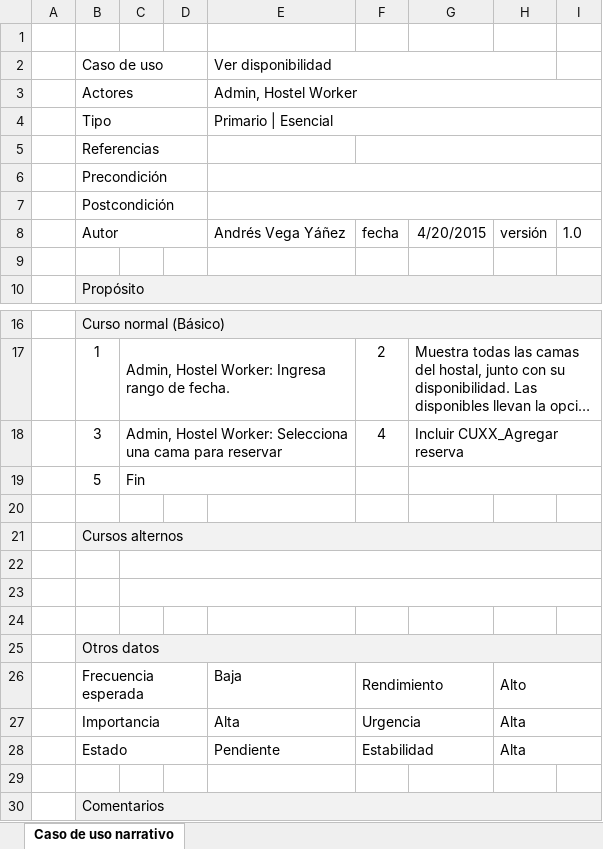
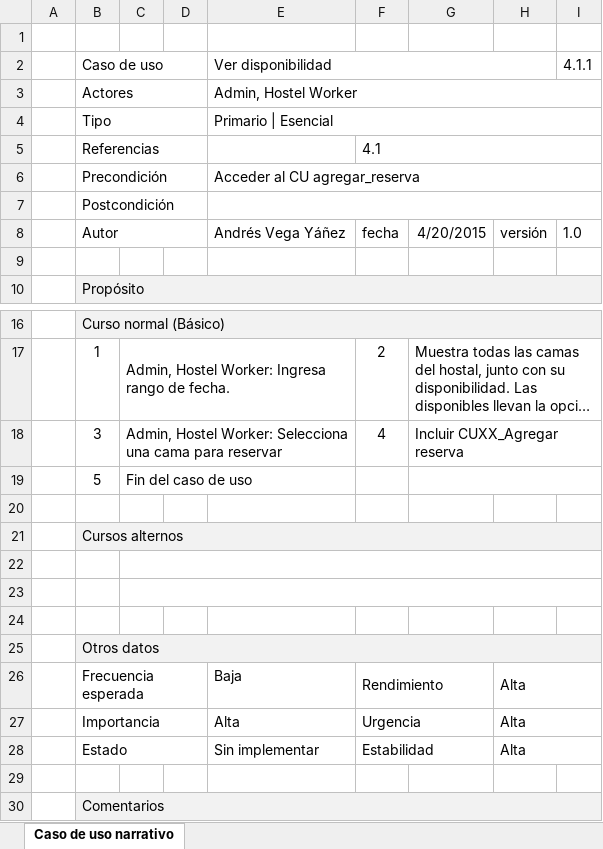
Before and after one commit to synchostel/synchostel, an Excel workbook: análisis/Casos de Uso Narrativos/CDUN - (Administrar Alojamiento) Ver disponibilidad.xlsx, sheet Caso de uso narrativo, drawn as a sheet; only a part is shown, gaps mark what is left out; long unchanged cells end in …; values as stored, in another font and other column widths than the file's, no borders; charts and pictures not drawn; the diff names each change by its address in the sheet, - before the commit and + after, or states it on an @@ line.

```diff
--- a/análisis/Casos de Uso Narrativos/CDUN - (Administrar Alojamiento) Ver disponibilidad.xlsx (sheet Caso de uso narrativo)
+++ b/análisis/Casos de Uso Narrativos/CDUN - (Administrar Alojamiento) Ver disponibilidad.xlsx (sheet Caso de uso narrativo)
-I2: (empty)
+I2: 4.1.1
-F5: (empty)
+F5: 4.1
-E6 (Ver disponibilidad): (empty)
+E6 (Ver disponibilidad): Acceder al CU agregar_reserva
-C19: Fin
+C19: Fin del caso de uso
-H26: Alto
+H26: Alta
-E28 (Ver disponibilidad): Pendiente
+E28 (Ver disponibilidad): Sin implementar
```
Also changed, not shown: charts or pictures, análisis/Casos de Uso Narrativos/CDUN - (Administrar Inventario) Agregar producto al inventario..xlsx, análisis/Casos de Uso Narrativos/CDUN - (Administrar Inventario) Quitar producto del inventario..xlsx, 5 other files.
